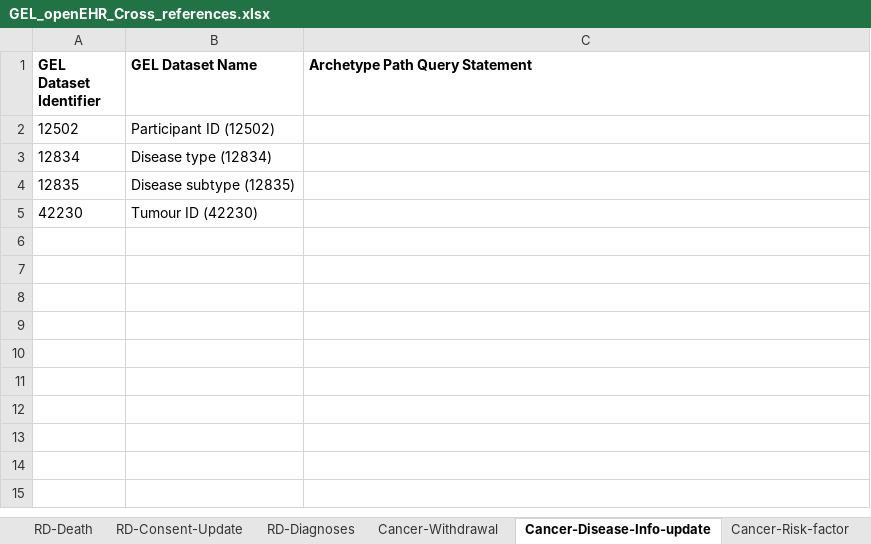
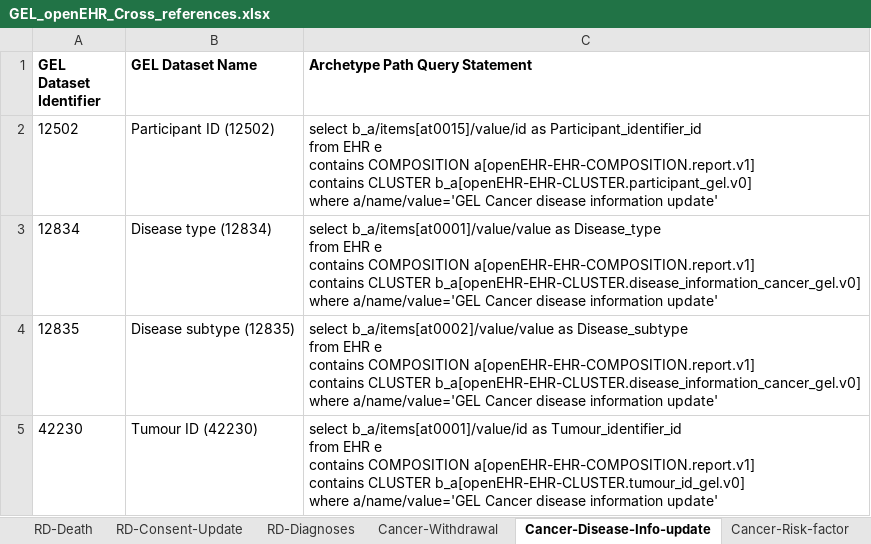
Before and after one commit to freshehrteam/GEL, an Excel workbook: docs/rare diseases/GEL_openEHR_Cross_references.xlsx, sheet Cancer-Disease-Info-update, drawn as a sheet; values as stored, in another font and other column widths than the file's, no borders; ↵ is a line break in a cell; the diff names each change by its address in the sheet, - before the commit and + after, or states it on an @@ line.

Commit message:
updated cancer investigations template for missing elements - also further progress on cross references spreadsheet.

```diff
--- a/docs/rare diseases/GEL_openEHR_Cross_references.xlsx (sheet Cancer-Disease-Info-update)
+++ b/docs/rare diseases/GEL_openEHR_Cross_references.xlsx (sheet Cancer-Disease-Info-update)
-C2 (Archetype Path Query Statement): (empty)
+C2 (Archetype Path Query Statement): select b_a/items[at0015]/value/id as Participant_identifier_id ↵ from EHR e ↵ contains COMPOSITION a[openEHR-EHR-COMPOSITION.report.v1] ↵ contains CLUSTER b_a[openEHR-EHR-CLUSTER.participant_gel.v0] ↵ where a/name/value='GEL Cancer disease information update'
-C3 (Archetype Path Query Statement): (empty)
+C3 (Archetype Path Query Statement): select b_a/items[at0001]/value/value as Disease_type ↵ from EHR e ↵ contains COMPOSITION a[openEHR-EHR-COMPOSITION.report.v1] ↵ contains CLUSTER b_a[openEHR-EHR-CLUSTER.disease_information_cancer_gel.v0] ↵ where a/name/value='GEL Cancer disease information update'
-C4 (Archetype Path Query Statement): (empty)
+C4 (Archetype Path Query Statement): select b_a/items[at0002]/value/value as Disease_subtype ↵ from EHR e ↵ contains COMPOSITION a[openEHR-EHR-COMPOSITION.report.v1] ↵ contains CLUSTER b_a[openEHR-EHR-CLUSTER.disease_information_cancer_gel.v0] ↵ where a/name/value='GEL Cancer disease information update'
-C5 (Archetype Path Query Statement): (empty)
+C5 (Archetype Path Query Statement): select b_a/items[at0001]/value/id as Tumour_identifier_id ↵ from EHR e ↵ contains COMPOSITION a[openEHR-EHR-COMPOSITION.report.v1] ↵ contains CLUSTER b_a[openEHR-EHR-CLUSTER.tumour_id_gel.v0] ↵ where a/name/value='GEL Cancer disease information update'
```
Also changed, not shown: sheet Cancer-Investigations, sheet Cancer-Risk-factor, sheet Cancer-Withdrawal, sheet Version Control, 6 other files.
